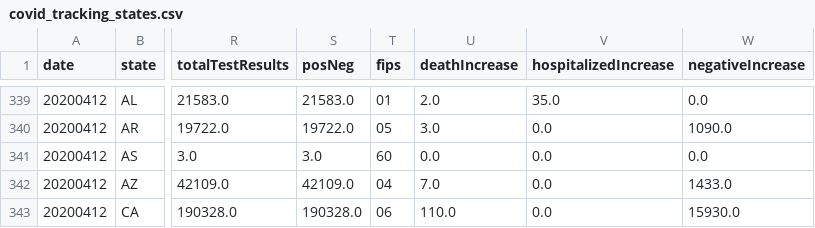
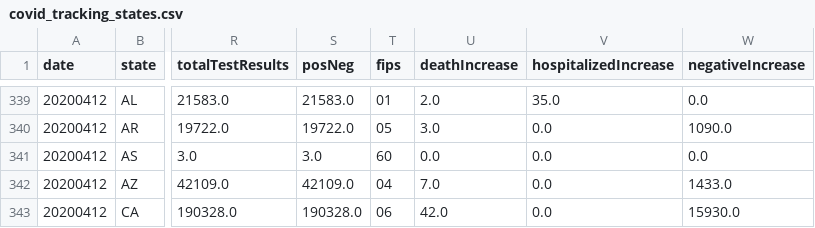
Before and after one commit to bschram/covid-data-public, a CSV file: data/covid-tracking/covid_tracking_states.csv, drawn as a sheet; only a part is shown, gaps mark what is left out; the diff covers the shown part only; the diff names each change by its address in the sheet, - before the commit and + after, or states it on an @@ line.

```diff
--- a/data/covid-tracking/covid_tracking_states.csv
+++ b/data/covid-tracking/covid_tracking_states.csv
-U343 (deathIncrease): 110.0
+U343 (deathIncrease): 42.0
```
Also changed, not shown: 68 edited cells elsewhere in this file, 5 other files.
